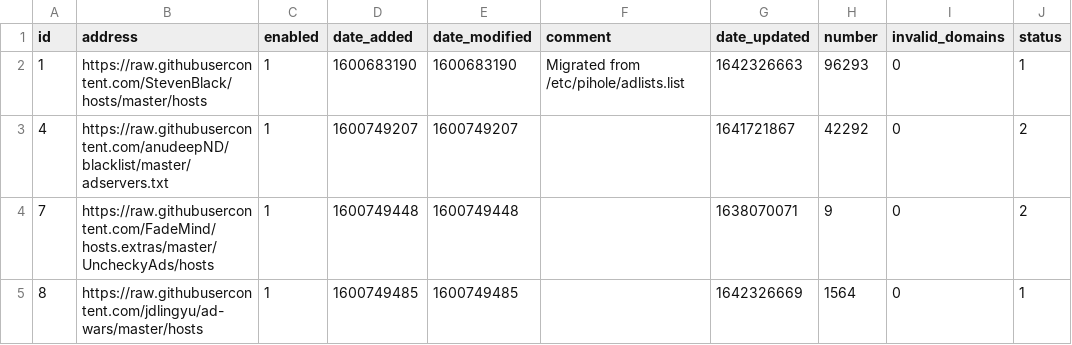
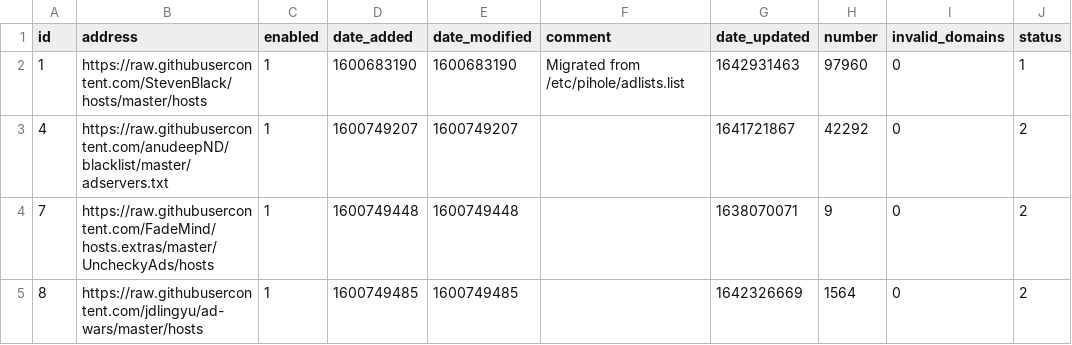
Before and after one commit to johnr9816/my-pihole-lists, a CSV file: adlist.csv, drawn as a sheet.

Commit message:
Updated January 23, 2022  6:00AM

```diff
--- a/adlist.csv
+++ b/adlist.csv
@@ -1,5 +1,5 @@
 id,address,enabled,date_added,date_modified,comment,date_updated,number,invalid_domains,status
-1,https://raw.githubusercontent.com/StevenBlack/hosts/master/hosts,1,1600683190,1600683190,"Migrated from /etc/pihole/adlists.list",1642326663,96293,0,1
+1,https://raw.githubusercontent.com/StevenBlack/hosts/master/hosts,1,1600683190,1600683190,"Migrated from /etc/pihole/adlists.list",1642931463,97960,0,1
 4,https://raw.githubusercontent.com/anudeepND/blacklist/master/adservers.txt,1,1600749207,1600749207,,1641721867,42292,0,2
 7,https://raw.githubusercontent.com/FadeMind/hosts.extras/master/UncheckyAds/hosts,1,1600749448,1600749448,,1638070071,9,0,2
-8,https://raw.githubusercontent.com/jdlingyu/ad-wars/master/hosts,1,1600749485,1600749485,,1642326669,1564,0,1
+8,https://raw.githubusercontent.com/jdlingyu/ad-wars/master/hosts,1,1600749485,1600749485,,1642326669,1564,0,2
```
